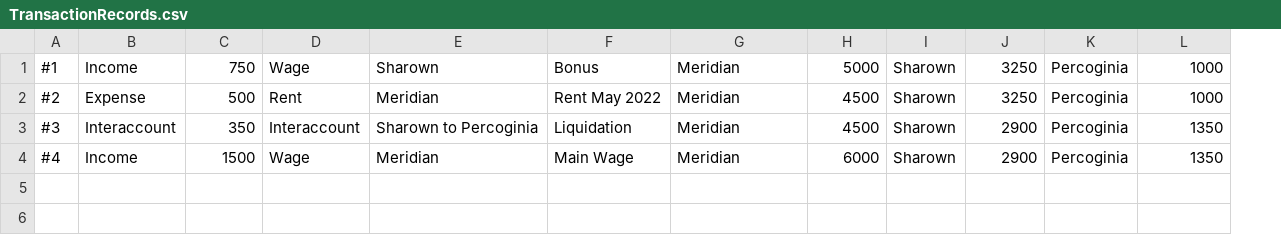
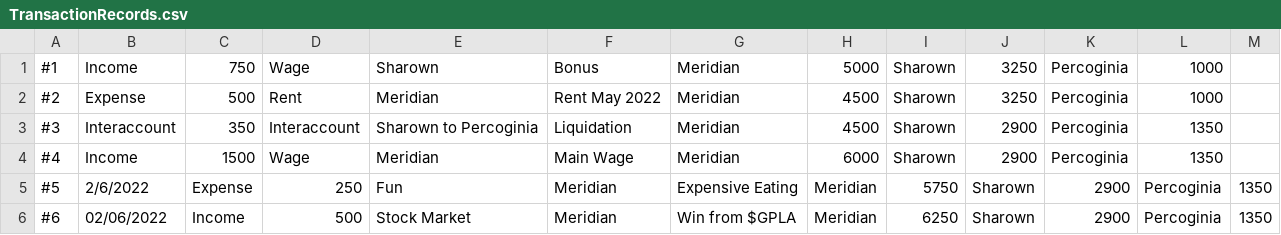
Before and after one commit to fabianL51/Vinager, a CSV file: exe/TransactionRecords.csv, drawn as a sheet; the diff names each change by its address in the sheet, - before the commit and + after, or states it on an @@ line.

Commit message:
adding starting balance and sums for accounts and wealth classes
-added reallocation feature in manage_wealth
-continue build process_overview
-next idea: handling of recurring expenses and incomes
-next idea: change category name

```diff
--- a/exe/TransactionRecords.csv
+++ b/exe/TransactionRecords.csv
+column M, empty
+row 5: #5 | 2/6/2022 | Expense | 250 | Fun | Meridian | Expensive Eating | Meridian | 5750 | Sharown | 2900 | Percoginia | 1350
+row 6: #6 | 02/06/2022 | Income | 500 | Stock Market | Meridian | Win from $GPLA | Meridian | 6250 | Sharown | 2900 | Percoginia | 1350
```
Also changed, not shown: 17 other files.
